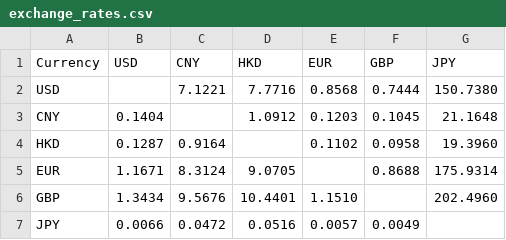
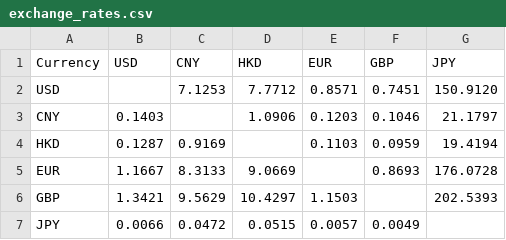
Before and after one commit to granthuang999/exchange-rate-auto, a CSV file: exchange_rates.csv, drawn as a sheet.

```diff
--- a/exchange_rates.csv
+++ b/exchange_rates.csv
@@ -1,7 +1,7 @@
 Currency,USD,CNY,HKD,EUR,GBP,JPY
-USD,,7.1221,7.7716,0.8568,0.7444,150.7380
-CNY,0.1404,,1.0912,0.1203,0.1045,21.1648
-HKD,0.1287,0.9164,,0.1102,0.0958,19.3960
-EUR,1.1671,8.3124,9.0705,,0.8688,175.9314
-GBP,1.3434,9.5676,10.4401,1.1510,,202.4960
-JPY,0.0066,0.0472,0.0516,0.0057,0.0049,
+USD,,7.1253,7.7712,0.8571,0.7451,150.9120
+CNY,0.1403,,1.0906,0.1203,0.1046,21.1797
+HKD,0.1287,0.9169,,0.1103,0.0959,19.4194
+EUR,1.1667,8.3133,9.0669,,0.8693,176.0728
+GBP,1.3421,9.5629,10.4297,1.1503,,202.5393
+JPY,0.0066,0.0472,0.0515,0.0057,0.0049,
```
Also changed, not shown: 2 other files.
